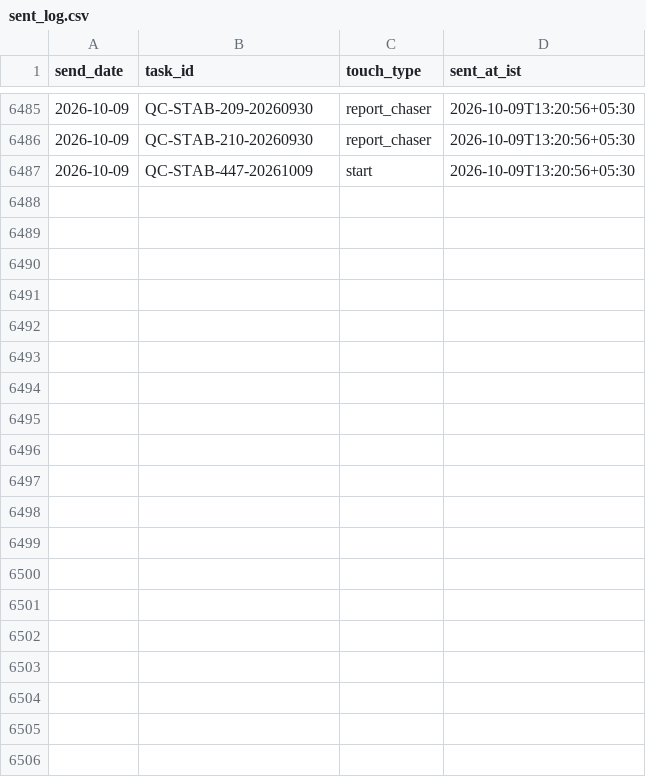
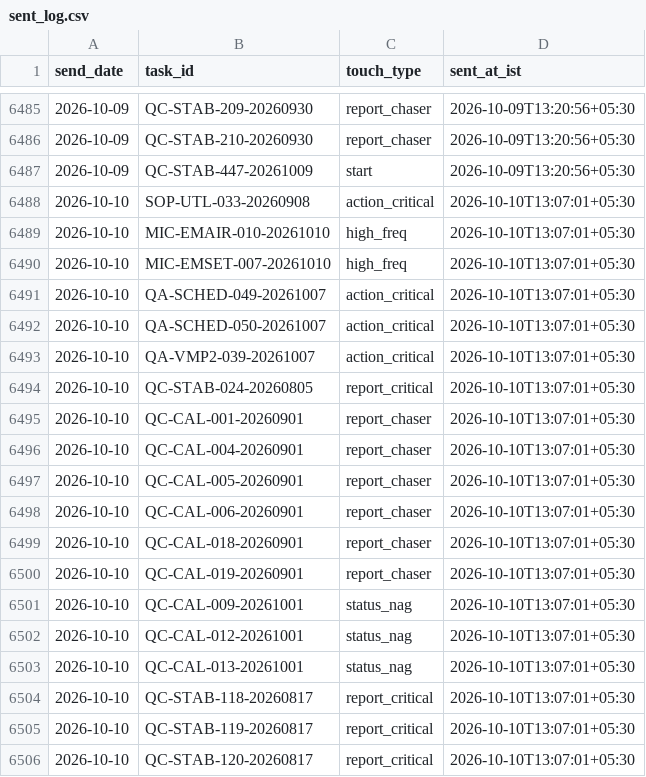
Before and after one commit to Pharchem/enicar-master-reminder, a CSV file: sent-log/sent_log.csv, drawn as a sheet; only a part is shown, gaps mark what is left out; the diff covers the shown part only.

Commit message:
reminder run 2026-10-10: update sent-log

```diff
--- a/sent-log/sent_log.csv
+++ b/sent-log/sent_log.csv
@@ -6487 +6487,20 @@ send_date,task_id,touch_type,sent_at_ist
 2026-10-09,QC-STAB-447-20261009,start,2026-10-09T13:20:56+05:30
+2026-10-10,SOP-UTL-033-20260908,action_critical,2026-10-10T13:07:01+05:30
+2026-10-10,MIC-EMAIR-010-20261010,high_freq,2026-10-10T13:07:01+05:30
+2026-10-10,MIC-EMSET-007-20261010,high_freq,2026-10-10T13:07:01+05:30
+2026-10-10,QA-SCHED-049-20261007,action_critical,2026-10-10T13:07:01+05:30
+2026-10-10,QA-SCHED-050-20261007,action_critical,2026-10-10T13:07:01+05:30
+2026-10-10,QA-VMP2-039-20261007,action_critical,2026-10-10T13:07:01+05:30
+2026-10-10,QC-STAB-024-20260805,report_critical,2026-10-10T13:07:01+05:30
+2026-10-10,QC-CAL-001-20260901,report_chaser,2026-10-10T13:07:01+05:30
+2026-10-10,QC-CAL-004-20260901,report_chaser,2026-10-10T13:07:01+05:30
+2026-10-10,QC-CAL-005-20260901,report_chaser,2026-10-10T13:07:01+05:30
+2026-10-10,QC-CAL-006-20260901,report_chaser,2026-10-10T13:07:01+05:30
+2026-10-10,QC-CAL-018-20260901,report_chaser,2026-10-10T13:07:01+05:30
+2026-10-10,QC-CAL-019-20260901,report_chaser,2026-10-10T13:07:01+05:30
+2026-10-10,QC-CAL-009-20261001,status_nag,2026-10-10T13:07:01+05:30
+2026-10-10,QC-CAL-012-20261001,status_nag,2026-10-10T13:07:01+05:30
+2026-10-10,QC-CAL-013-20261001,status_nag,2026-10-10T13:07:01+05:30
+2026-10-10,QC-STAB-118-20260817,report_critical,2026-10-10T13:07:01+05:30
+2026-10-10,QC-STAB-119-20260817,report_critical,2026-10-10T13:07:01+05:30
+2026-10-10,QC-STAB-120-20260817,report_critical,2026-10-10T13:07:01+05:30
```
Also changed, not shown: 30 added rows elsewhere in this file.
